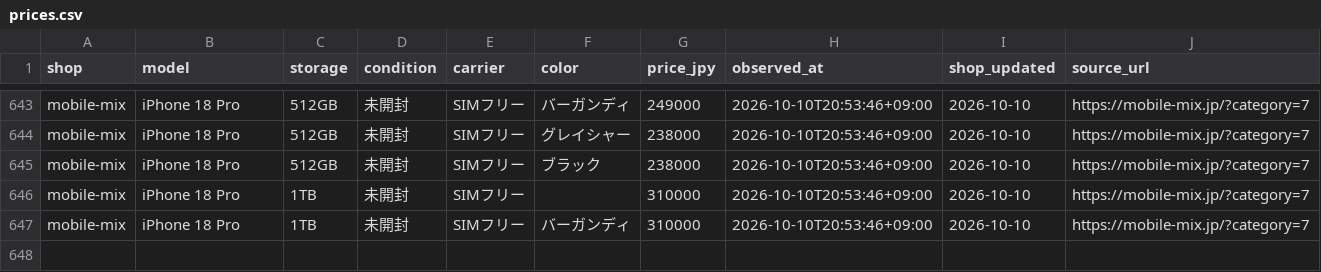
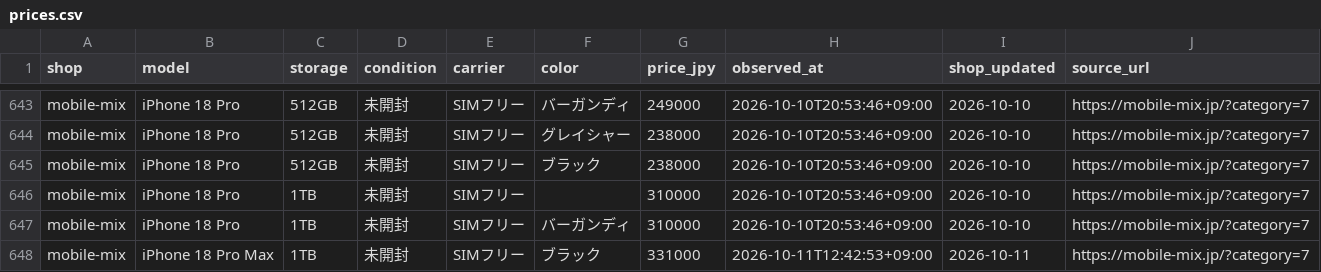
Before and after one commit to iPliny/ptt-iphone-tracker, a CSV file: data/jp/prices.csv, drawn as a sheet; only a part is shown, gaps mark what is left out.

```diff
--- a/data/jp/prices.csv
+++ b/data/jp/prices.csv
@@ -647 +647,2 @@ mobile-mix,iPhone 18 Pro,1TB,未開封,SIMフリー,,310000,2026-10-10T20:53:46+
 mobile-mix,iPhone 18 Pro,1TB,未開封,SIMフリー,バーガンディ,310000,2026-10-10T20:53:46+09:00,2026-10-10,https://mobile-mix.jp/?category=7
+mobile-mix,iPhone 18 Pro Max,1TB,未開封,SIMフリー,ブラック,331000,2026-10-11T12:42:53+09:00,2026-10-11,https://mobile-mix.jp/?category=7
```
Also changed, not shown: data/jp/latest.csv, data/jp/runs.csv.
